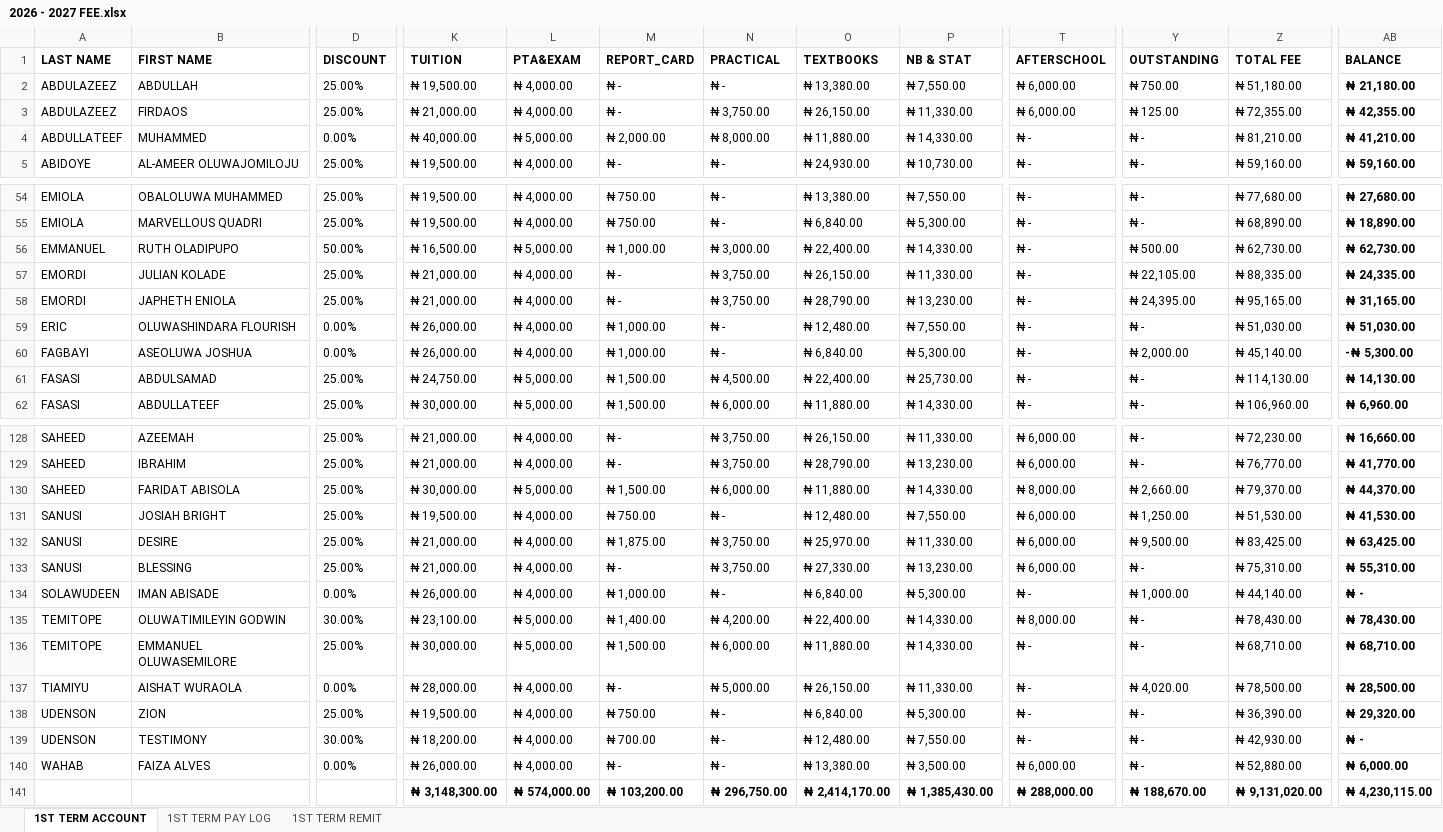
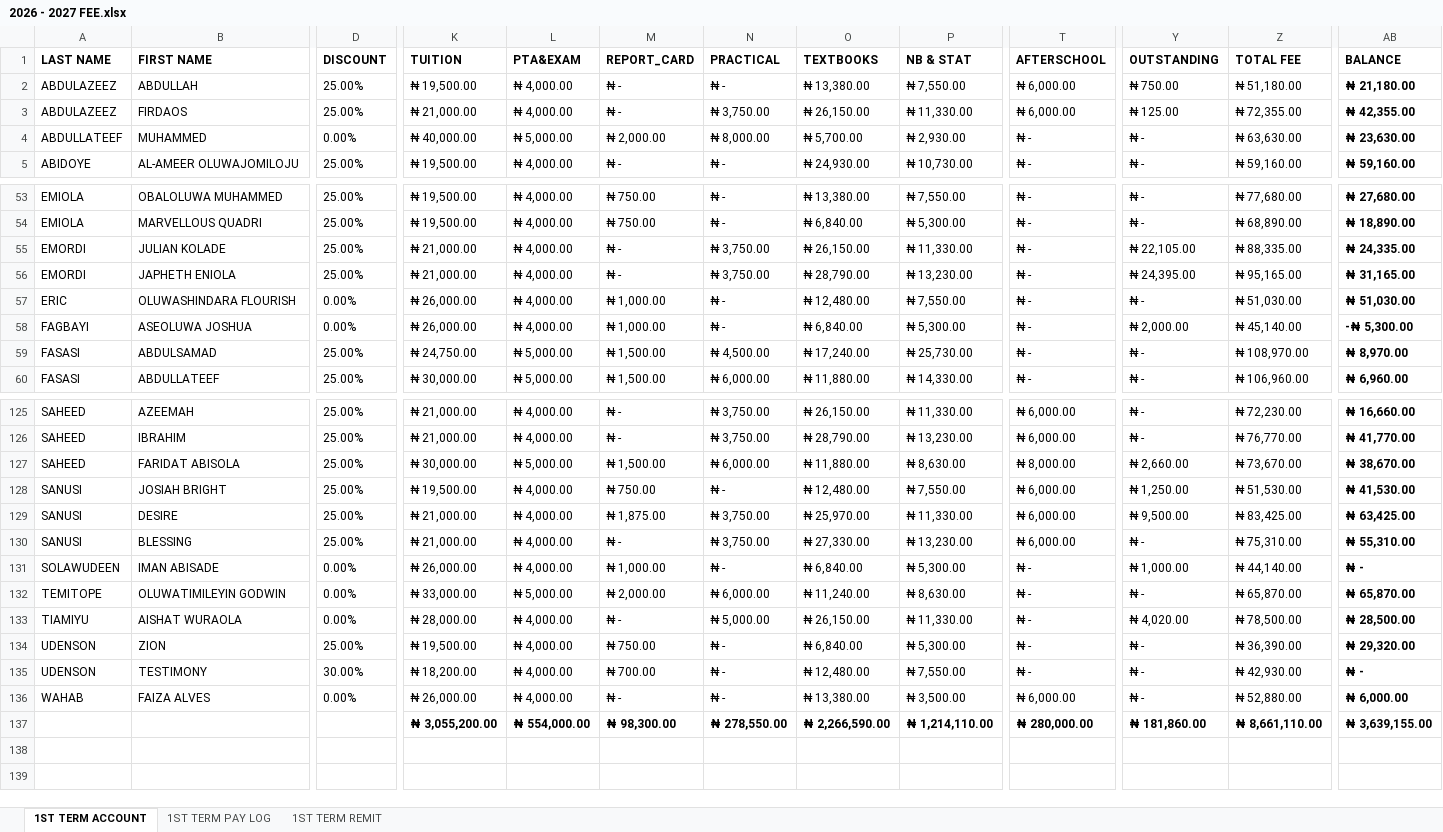
Before and after one commit to kbischool/school-fee-portal, an Excel workbook: 2026 - 2027 FEE.xlsx, sheet 1ST TERM ACCOUNT, drawn as a sheet; only a part is shown, gaps mark what is left out; values as stored, in another font and other column widths than the file's, no borders; conditional formats not drawn; removed rows and columns are numbered as before the commit, all else as after; rows hold the shown columns only; the diff covers the shown part only; the diff names each change by its address in the sheet, - before the commit and + after, or states it on an @@ line.

```diff
--- a/2026 - 2027 FEE.xlsx (sheet 1ST TERM ACCOUNT)
+++ b/2026 - 2027 FEE.xlsx (sheet 1ST TERM ACCOUNT)
-O4 (TEXTBOOKS): ₦ 11,880.00
+O4 (TEXTBOOKS): ₦ 5,700.00
-P4 (NB & STAT): ₦ 14,330.00
+P4 (NB & STAT): ₦ 2,930.00
-Z4 (TOTAL FEE): ₦ 81,210.00
+Z4 (TOTAL FEE): ₦ 63,630.00
-AB4 (BALANCE): ₦ 41,210.00
+AB4 (BALANCE): ₦ 23,630.00
-row 56: EMMANUEL | RUTH OLADIPUPO | 50.00% | ₦ 16,500.00 | ₦ 5,000.00 | ₦ 1,000.00 | ₦ 3,000.00 | ₦ 22,400.00 | ₦ 14,330.00 | ₦ - | ₦ 500.00 | ₦ 62,730.00 | ₦ 62,730.00
-O59 (TEXTBOOKS): ₦ 22,400.00
+O59 (TEXTBOOKS): ₦ 17,240.00
-Z59 (TOTAL FEE): ₦ 114,130.00
+Z59 (TOTAL FEE): ₦ 108,970.00
-AB59 (BALANCE): ₦ 14,130.00
+AB59 (BALANCE): ₦ 8,970.00
-P127 (NB & STAT): ₦ 14,330.00
+P127 (NB & STAT): ₦ 8,630.00
-Z127 (TOTAL FEE): ₦ 79,370.00
+Z127 (TOTAL FEE): ₦ 73,670.00
-AB127 (BALANCE): ₦ 44,370.00
+AB127 (BALANCE): ₦ 38,670.00
-D132 (DISCOUNT): 30.00%
+D132 (DISCOUNT): 0.00%
-K132 (TUITION): ₦ 23,100.00
+K132 (TUITION): ₦ 33,000.00
-M132 (REPORT_CARD): ₦ 1,400.00
+M132 (REPORT_CARD): ₦ 2,000.00
-N132 (PRACTICAL): ₦ 4,200.00
+N132 (PRACTICAL): ₦ 6,000.00
-O132 (TEXTBOOKS): ₦ 22,400.00
+O132 (TEXTBOOKS): ₦ 11,240.00
-P132 (NB & STAT): ₦ 14,330.00
+P132 (NB & STAT): ₦ 8,630.00
-T132 (AFTERSCHOOL): ₦ 8,000.00
+T132 (AFTERSCHOOL): ₦ -
-Z132 (TOTAL FEE): ₦ 78,430.00
+Z132 (TOTAL FEE): ₦ 65,870.00
-AB132 (BALANCE): ₦ 78,430.00
+AB132 (BALANCE): ₦ 65,870.00
-row 136: TEMITOPE | EMMANUEL OLUWASEMILORE | 25.00% | ₦ 30,000.00 | ₦ 5,000.00 | ₦ 1,500.00 | ₦ 6,000.00 | ₦ 11,880.00 | ₦ 14,330.00 | ₦ - | ₦ - | ₦ 68,710.00 | ₦ 68,710.00
-K137 (TUITION): ₦ 3,148,300.00
+K137 (TUITION): ₦ 3,055,200.00
-L137 (PTA&EXAM): ₦ 574,000.00
+L137 (PTA&EXAM): ₦ 554,000.00
-M137 (REPORT_CARD): ₦ 103,200.00
+M137 (REPORT_CARD): ₦ 98,300.00
-N137 (PRACTICAL): ₦ 296,750.00
+N137 (PRACTICAL): ₦ 278,550.00
-O137 (TEXTBOOKS): ₦ 2,414,170.00
+O137 (TEXTBOOKS): ₦ 2,266,590.00
-P137 (NB & STAT): ₦ 1,385,430.00
+P137 (NB & STAT): ₦ 1,214,110.00
-T137 (AFTERSCHOOL): ₦ 288,000.00
+T137 (AFTERSCHOOL): ₦ 280,000.00
-Y137 (OUTSTANDING): ₦ 188,670.00
+Y137 (OUTSTANDING): ₦ 181,860.00
-Z137 (TOTAL FEE): ₦ 9,131,020.00
+Z137 (TOTAL FEE): ₦ 8,661,110.00
-AB137 (BALANCE): ₦ 4,230,115.00
+AB137 (BALANCE): ₦ 3,639,155.00
```
Also changed, not shown: 2 removed rows and 73 edited cells elsewhere in this sheet, sheet 1ST TERM PAY LOG, sheet 1ST TERM REMIT, formulas that keep their value, parent_codes.xlsx, 1 other file.
